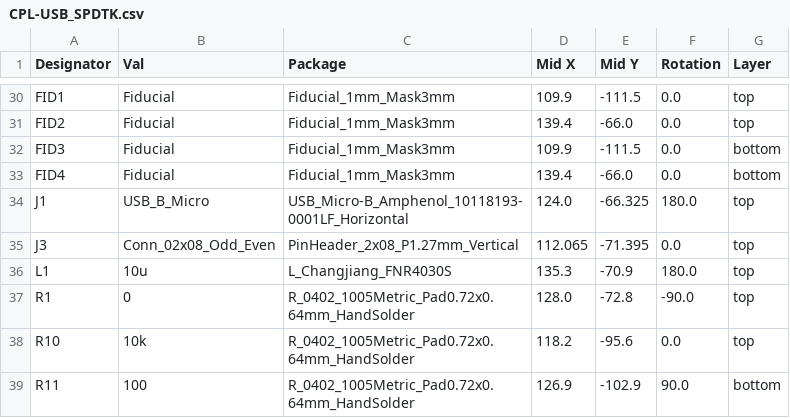
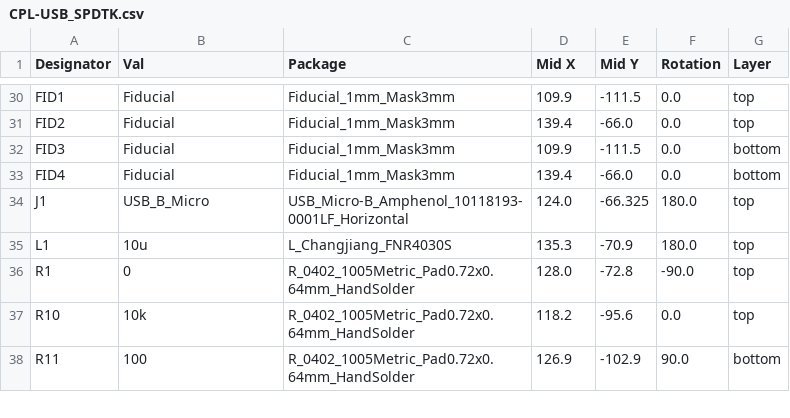
Before and after one commit to mikef5410/USB_SPDTK, a CSV file: USB_SPDTK/jlcpcb/production_files/CPL-USB_SPDTK.csv, drawn as a sheet; only a part is shown, gaps mark what is left out; the diff names each change by its address in the sheet, - before the commit and + after, or states it on an @@ line.

Commit message:
Final submission to JLCPCB

```diff
--- a/USB_SPDTK/jlcpcb/production_files/CPL-USB_SPDTK.csv
+++ b/USB_SPDTK/jlcpcb/production_files/CPL-USB_SPDTK.csv
-row 35: J3 | Conn_02x08_Odd_Even | PinHeader_2x08_P1.27mm_Vertical | 112.065 | -71.395 | 0.0 | top
```
Also changed, not shown: USB_SPDTK/jlcpcb/production_files/BOM-USB_SPDTK.csv, 17 other files.
